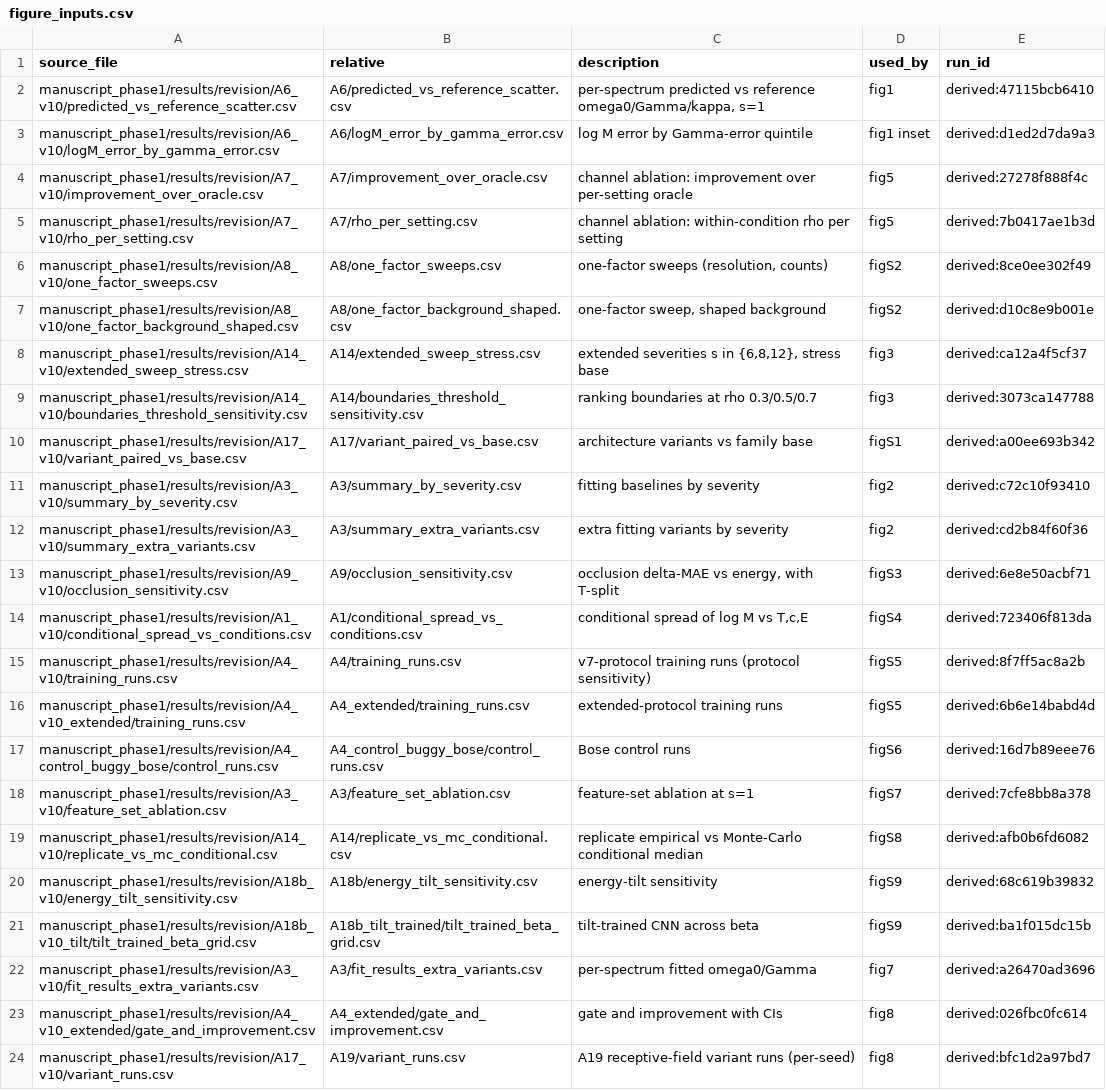
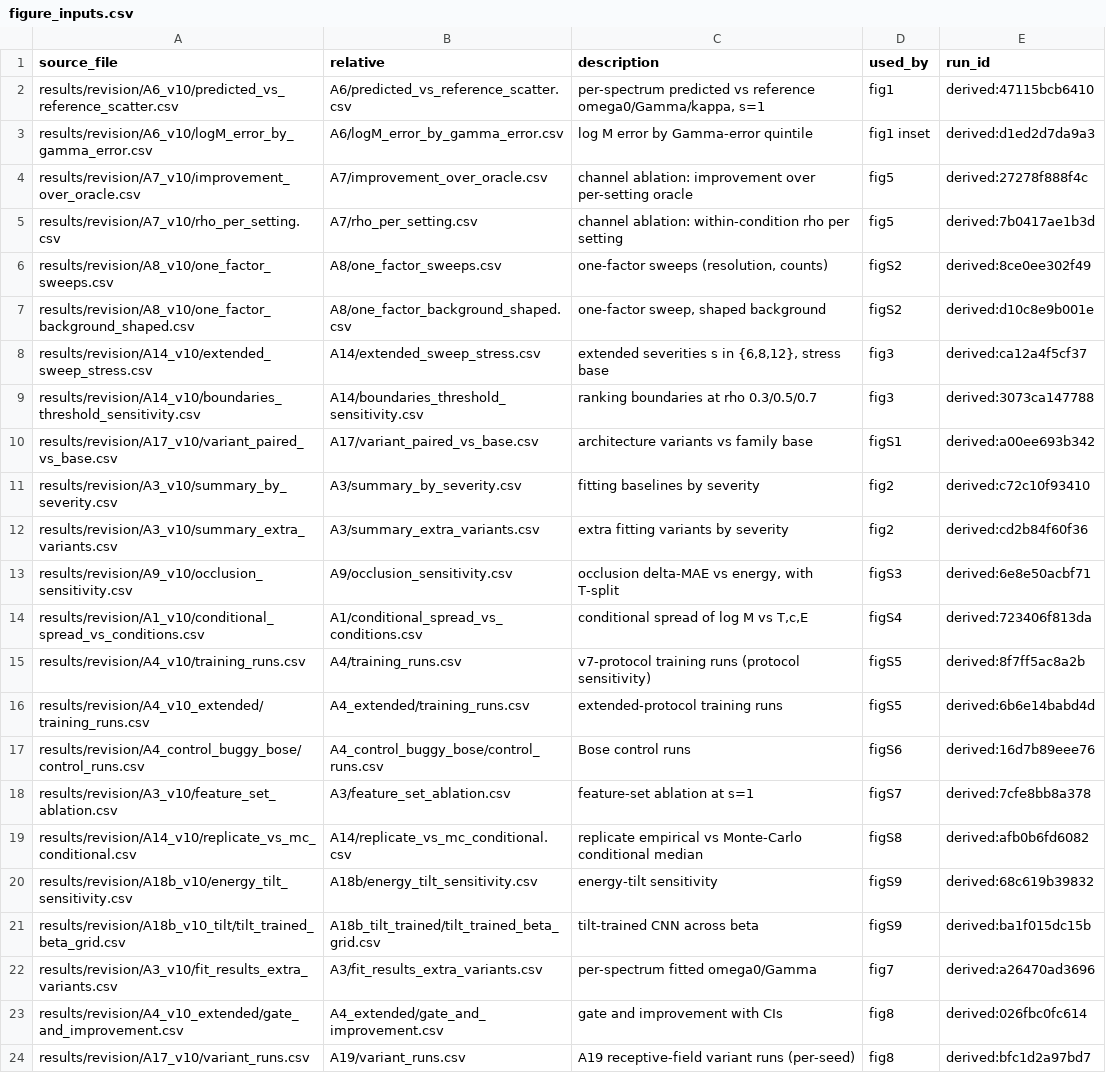
Before and after one commit to syed-moid/spectra-beyond-conditions, a CSV file: results/revision/A12_v10/figure_inputs.csv, drawn as a sheet; the diff names each change by its address in the sheet, - before the commit and + after, or states it on an @@ line.

Commit message:
Point the revision scripts, ledger and figure data at the new layout
The scripts, the provenance ledger and every figure CSV still named
manuscript_phase1/ in their paths and headers. A fresh clone therefore could not
find the inputs a figure declares: the deposit manifest reported 28 of them
missing, and four supplementary figures refused to draw because their inputs were
not in the regenerated digest.

Fixed at the source rather than by editing the headers: the scripts now resolve
data/ and results/ from the repository root, the generator-source hashes read
sbc/data/, and all 17 figures, the digest and the manifest are regenerated. The
manifest now reports 17 figures, 25 distinct inputs, 0 missing, 0 stale, verified
in a fresh clone.

The three scripts that read the manuscript take its directory from
SBC_MANUSCRIPT_DIR; the ledger they check against is the released PROVENANCE.md at
the repository root.

```diff
--- a/results/revision/A12_v10/figure_inputs.csv
+++ b/results/revision/A12_v10/figure_inputs.csv
-A2 (source_file): manuscript_phase1/results/revision/A6_v10/predicted_vs_reference_scatter.csv
+A2 (source_file): results/revision/A6_v10/predicted_vs_reference_scatter.csv
-A3 (source_file): manuscript_phase1/results/revision/A6_v10/logM_error_by_gamma_error.csv
+A3 (source_file): results/revision/A6_v10/logM_error_by_gamma_error.csv
-A4 (source_file): manuscript_phase1/results/revision/A7_v10/improvement_over_oracle.csv
+A4 (source_file): results/revision/A7_v10/improvement_over_oracle.csv
-A5 (source_file): manuscript_phase1/results/revision/A7_v10/rho_per_setting.csv
+A5 (source_file): results/revision/A7_v10/rho_per_setting.csv
-A6 (source_file): manuscript_phase1/results/revision/A8_v10/one_factor_sweeps.csv
+A6 (source_file): results/revision/A8_v10/one_factor_sweeps.csv
-A7 (source_file): manuscript_phase1/results/revision/A8_v10/one_factor_background_shaped.csv
+A7 (source_file): results/revision/A8_v10/one_factor_background_shaped.csv
-A8 (source_file): manuscript_phase1/results/revision/A14_v10/extended_sweep_stress.csv
+A8 (source_file): results/revision/A14_v10/extended_sweep_stress.csv
-A9 (source_file): manuscript_phase1/results/revision/A14_v10/boundaries_threshold_sensitivity.csv
+A9 (source_file): results/revision/A14_v10/boundaries_threshold_sensitivity.csv
-A10 (source_file): manuscript_phase1/results/revision/A17_v10/variant_paired_vs_base.csv
+A10 (source_file): results/revision/A17_v10/variant_paired_vs_base.csv
-A11 (source_file): manuscript_phase1/results/revision/A3_v10/summary_by_severity.csv
+A11 (source_file): results/revision/A3_v10/summary_by_severity.csv
-A12 (source_file): manuscript_phase1/results/revision/A3_v10/summary_extra_variants.csv
+A12 (source_file): results/revision/A3_v10/summary_extra_variants.csv
-A13 (source_file): manuscript_phase1/results/revision/A9_v10/occlusion_sensitivity.csv
+A13 (source_file): results/revision/A9_v10/occlusion_sensitivity.csv
-A14 (source_file): manuscript_phase1/results/revision/A1_v10/conditional_spread_vs_conditions.csv
+A14 (source_file): results/revision/A1_v10/conditional_spread_vs_conditions.csv
-A15 (source_file): manuscript_phase1/results/revision/A4_v10/training_runs.csv
+A15 (source_file): results/revision/A4_v10/training_runs.csv
-A16 (source_file): manuscript_phase1/results/revision/A4_v10_extended/training_runs.csv
+A16 (source_file): results/revision/A4_v10_extended/training_runs.csv
-A17 (source_file): manuscript_phase1/results/revision/A4_control_buggy_bose/control_runs.csv
+A17 (source_file): results/revision/A4_control_buggy_bose/control_runs.csv
-A18 (source_file): manuscript_phase1/results/revision/A3_v10/feature_set_ablation.csv
+A18 (source_file): results/revision/A3_v10/feature_set_ablation.csv
-A19 (source_file): manuscript_phase1/results/revision/A14_v10/replicate_vs_mc_conditional.csv
+A19 (source_file): results/revision/A14_v10/replicate_vs_mc_conditional.csv
-A20 (source_file): manuscript_phase1/results/revision/A18b_v10/energy_tilt_sensitivity.csv
+A20 (source_file): results/revision/A18b_v10/energy_tilt_sensitivity.csv
-A21 (source_file): manuscript_phase1/results/revision/A18b_v10_tilt/tilt_trained_beta_grid.csv
+A21 (source_file): results/revision/A18b_v10_tilt/tilt_trained_beta_grid.csv
-A22 (source_file): manuscript_phase1/results/revision/A3_v10/fit_results_extra_variants.csv
+A22 (source_file): results/revision/A3_v10/fit_results_extra_variants.csv
-A23 (source_file): manuscript_phase1/results/revision/A4_v10_extended/gate_and_improvement.csv
+A23 (source_file): results/revision/A4_v10_extended/gate_and_improvement.csv
-A24 (source_file): manuscript_phase1/results/revision/A17_v10/variant_runs.csv
+A24 (source_file): results/revision/A17_v10/variant_runs.csv
```
Also changed, not shown: figures/fig2_recoverability_map.csv, figures/fig5_channel_ablation.csv, 29 other files.
